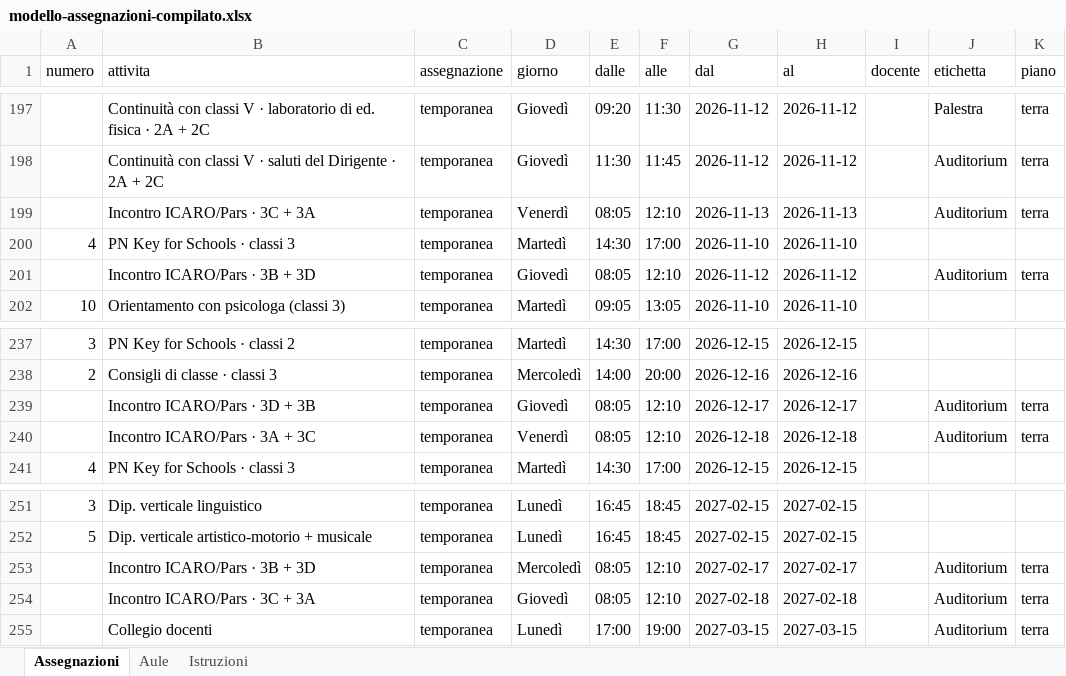
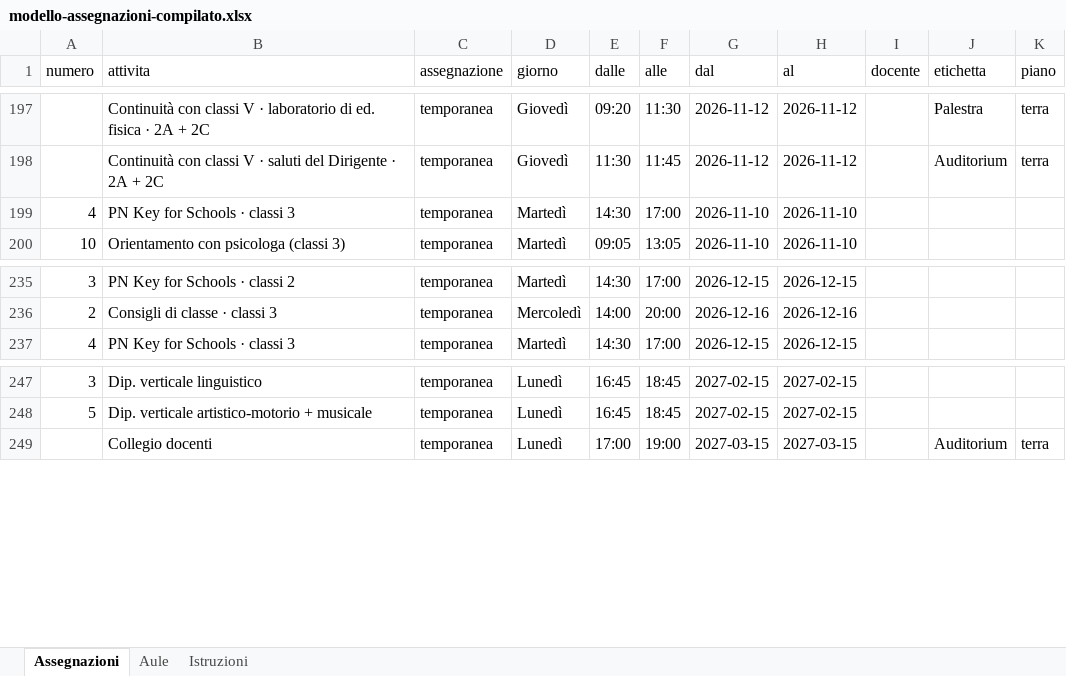
Before and after one commit to dati-grezzi/MestSpace, an Excel workbook: data/modello-assegnazioni-compilato.xlsx, sheet Assegnazioni, drawn as a sheet; only a part is shown, gaps mark what is left out; values as stored, in another font and other column widths than the file's, no borders; the diff names each change by its address in the sheet, - before the commit and + after, or states it on an @@ line.

```diff
--- a/data/modello-assegnazioni-compilato.xlsx (sheet Assegnazioni)
+++ b/data/modello-assegnazioni-compilato.xlsx (sheet Assegnazioni)
-row 199:  | Incontro ICARO/Pars · 3C + 3A | temporanea | Venerdì | 08:05 | 12:10 | 2026-11-13 | 2026-11-13 |  | Auditorium | terra
-row 201:  | Incontro ICARO/Pars · 3B + 3D | temporanea | Giovedì | 08:05 | 12:10 | 2026-11-12 | 2026-11-12 |  | Auditorium | terra
-row 239:  | Incontro ICARO/Pars · 3D + 3B | temporanea | Giovedì | 08:05 | 12:10 | 2026-12-17 | 2026-12-17 |  | Auditorium | terra
-row 240:  | Incontro ICARO/Pars · 3A + 3C | temporanea | Venerdì | 08:05 | 12:10 | 2026-12-18 | 2026-12-18 |  | Auditorium | terra
-row 253:  | Incontro ICARO/Pars · 3B + 3D | temporanea | Mercoledì | 08:05 | 12:10 | 2027-02-17 | 2027-02-17 |  | Auditorium | terra
-row 254:  | Incontro ICARO/Pars · 3C + 3A | temporanea | Giovedì | 08:05 | 12:10 | 2027-02-18 | 2027-02-18 |  | Auditorium | terra
```
